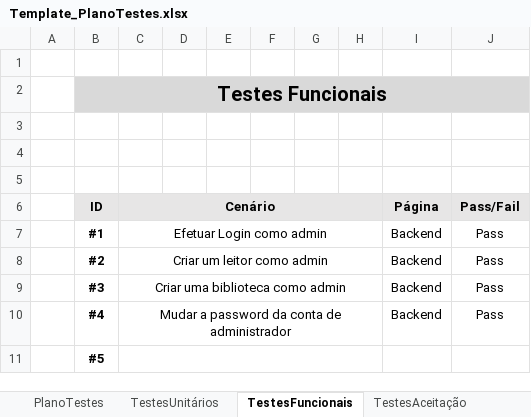
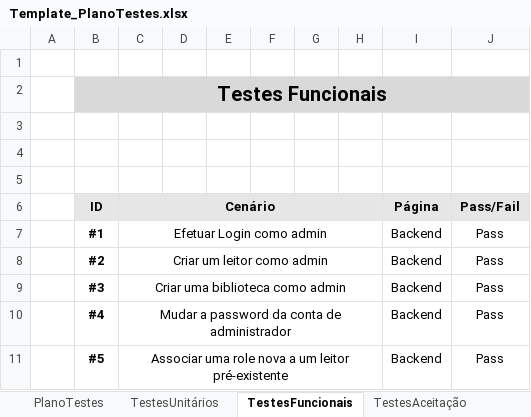
Before and after one commit to 2180622/IPL_PSI_ProjetoFinal_SARAMAGO, an Excel workbook: Documentacao/Plano_Testes/Template_PlanoTestes.xlsx, sheet TestesFuncionais, drawn as a sheet; values as stored, in another font and other column widths than the file's, no borders; removed rows and columns are numbered as before the commit, all else as after; the diff names each change by its address in the sheet, - before the commit and + after, or states it on an @@ line.

Commit message:
Plano de testes update

```diff
--- a/Documentacao/Plano_Testes/Template_PlanoTestes.xlsx (sheet TestesFuncionais)
+++ b/Documentacao/Plano_Testes/Template_PlanoTestes.xlsx (sheet TestesFuncionais)
-row 11:  | #5
+row 11:  | #5 | Associar uma role nova a um leitor pré-existente |  |  |  |  |  | Backend | Pass
```
Also changed, not shown: sheet TestesUnitários, sheet PlanoTestes, 1 other file.
